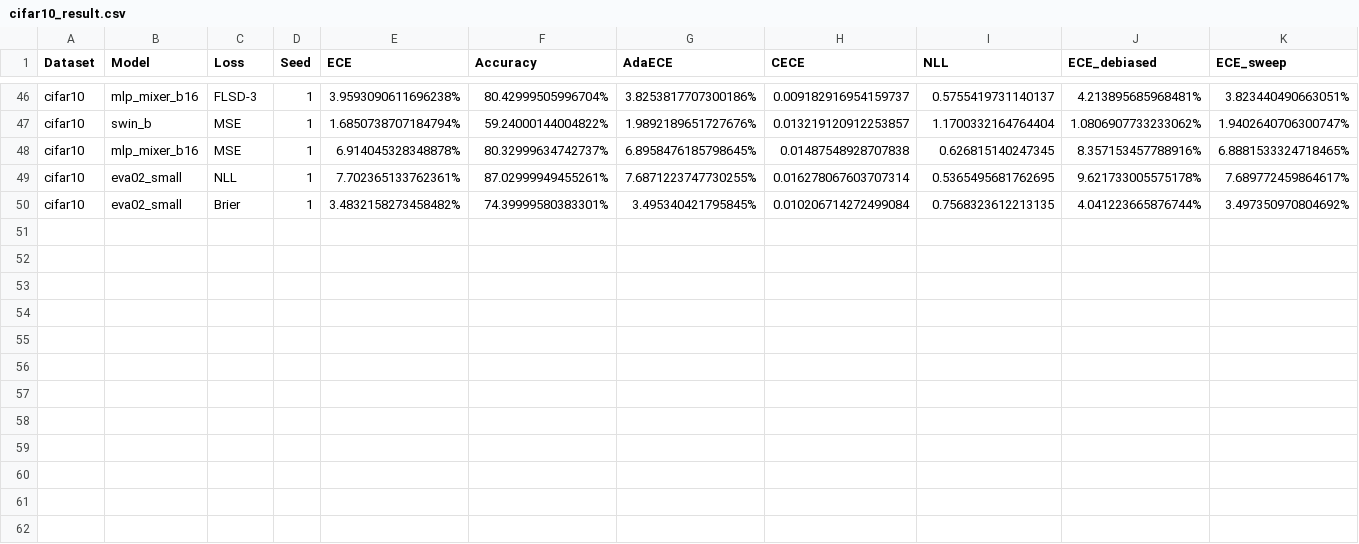
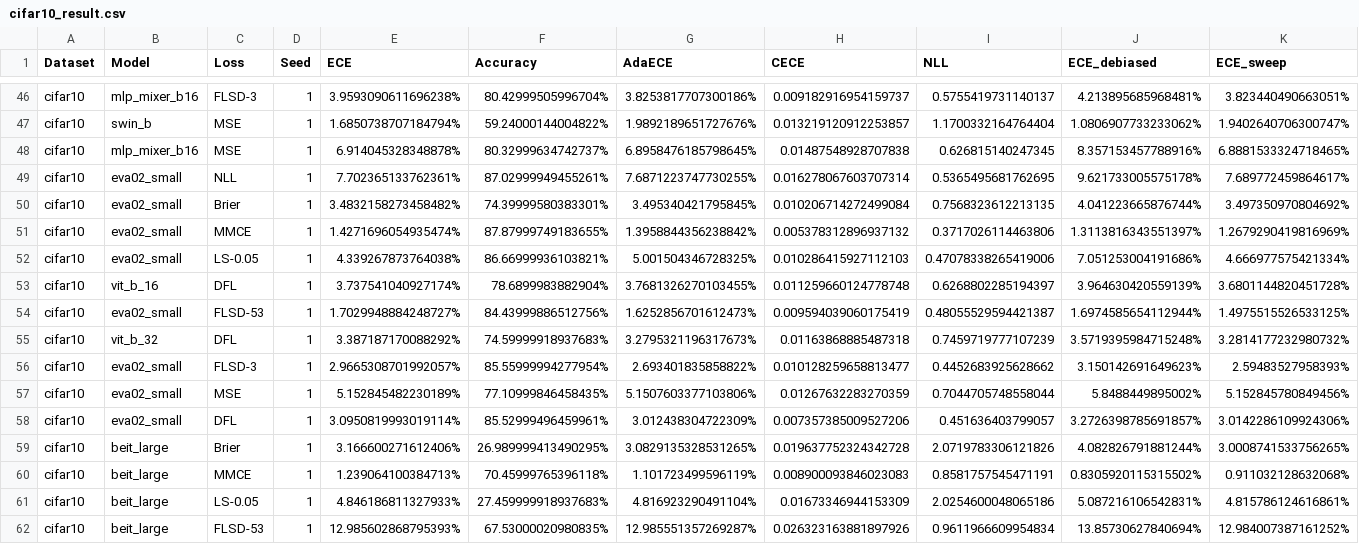
Before and after one commit to Misakaaaaaz/calibench, a CSV file: yuhao/zyh/cifar10/cifar10_result.csv, drawn as a sheet; only a part is shown, gaps mark what is left out; rows hold the shown columns only; the diff names each change by its address in the sheet, - before the commit and + after, or states it on an @@ line.

```diff
--- a/yuhao/zyh/cifar10/cifar10_result.csv
+++ b/yuhao/zyh/cifar10/cifar10_result.csv
+row 51: cifar10 | eva02_small | MMCE | 1 | 1.4271696054935474% | 87.87999749183655% | 1.3958844356238842% | 0.005378312896937132 | 0.3717026114463806 | 1.3113816343551397% | 1.2679290419816969%
+row 52: cifar10 | eva02_small | LS-0.05 | 1 | 4.339267873764038% | 86.66999936103821% | 5.001504346728325% | 0.010286415927112103 | 0.47078338265419006 | 7.051253004191686% | 4.666977575421334%
+row 53: cifar10 | vit_b_16 | DFL | 1 | 3.737541040927174% | 78.6899983882904% | 3.7681326270103455% | 0.011259660124778748 | 0.6268802285194397 | 3.964630420559139% | 3.6801144820451728%
+row 54: cifar10 | eva02_small | FLSD-53 | 1 | 1.7029948884248727% | 84.43999886512756% | 1.6252856701612473% | 0.009594039060175419 | 0.48055529594421387 | 1.6974585654112944% | 1.4975515526533125%
+row 55: cifar10 | vit_b_32 | DFL | 1 | 3.387187170088292% | 74.59999918937683% | 3.2795321196317673% | 0.01163868885487318 | 0.7459719777107239 | 3.5719395984715248% | 3.2814177232980732%
+row 56: cifar10 | eva02_small | FLSD-3 | 1 | 2.9665308701992057% | 85.55999994277954% | 2.693401835858822% | 0.010128259658813477 | 0.4452683925628662 | 3.150142691649623% | 2.59483527958393%
+row 57: cifar10 | eva02_small | MSE | 1 | 5.152845482230189% | 77.10999846458435% | 5.1507603377103806% | 0.01267632283270359 | 0.7044705748558044 | 5.8488449895002% | 5.152845780849456%
+row 58: cifar10 | eva02_small | DFL | 1 | 3.0950819993019114% | 85.52999496459961% | 3.012438304722309% | 0.007357385009527206 | 0.451636403799057 | 3.2726398785691857% | 3.0142286109924306%
+row 59: cifar10 | beit_large | Brier | 1 | 3.166600271612406% | 26.989999413490295% | 3.0829135328531265% | 0.019637752324342728 | 2.0719783306121826 | 4.082826791881244% | 3.0008741533756265%
+row 60: cifar10 | beit_large | MMCE | 1 | 1.239064100384713% | 70.45999765396118% | 1.101723499596119% | 0.008900093846023083 | 0.8581757545471191 | 0.8305920115315502% | 0.911032128632068%
+row 61: cifar10 | beit_large | LS-0.05 | 1 | 4.846186811327933% | 27.459999918937683% | 4.816923290491104% | 0.01673346944153309 | 2.0254600048065186 | 5.087216106542831% | 4.815786124616861%
+row 62: cifar10 | beit_large | FLSD-53 | 1 | 12.985602868795393% | 67.53000020980835% | 12.985551357269287% | 0.026323163881897926 | 0.9611966609954834 | 13.85730627840694% | 12.984007387161252%
```
Also changed, not shown: 5 other files.
